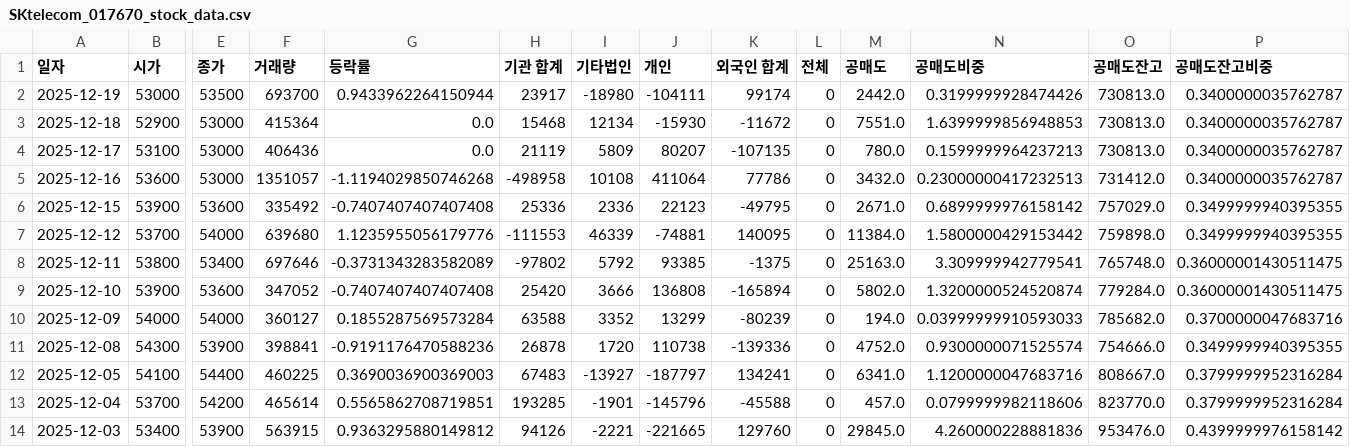
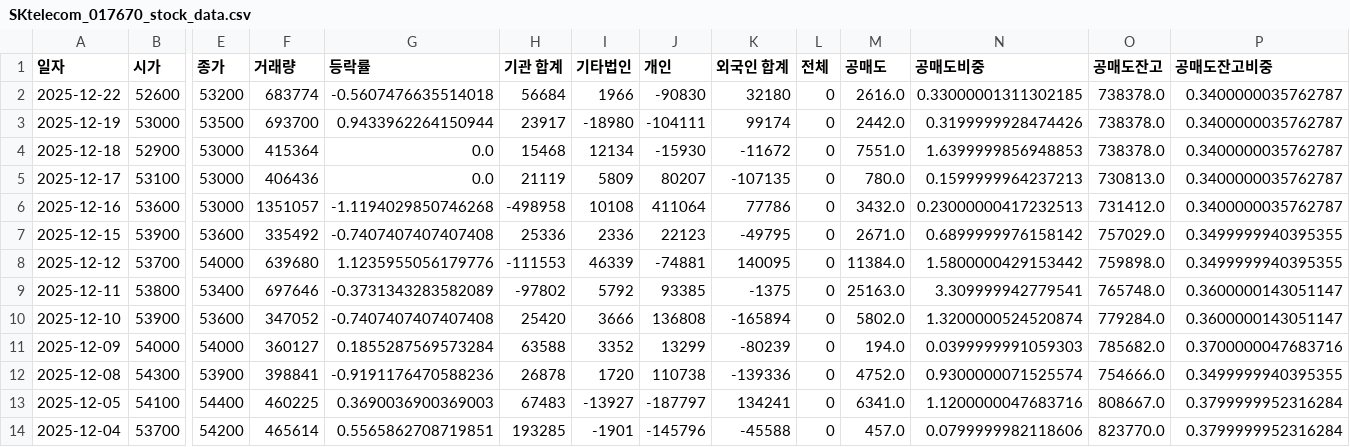
Before and after one commit to ccyun95/Internet_telecom_payment_work, a CSV file: data/SKtelecom_017670_stock_data.csv, drawn as a sheet; only a part is shown, gaps mark what is left out; the shorter side is filled out with more unchanged rows; addresses are those after the commit; rows hold the shown columns only; the diff names each change by its address in the sheet, - before the commit and + after, or states it on an @@ line.

```diff
--- a/data/SKtelecom_017670_stock_data.csv
+++ b/data/SKtelecom_017670_stock_data.csv
+row 2: 2025-12-22 | 52600 | 53200 | 683774 | -0.5607476635514018 | 56684 | 1966 | -90830 | 32180 | 0 | 2616.0 | 0.33000001311302185 | 738378.0 | 0.3400000035762787
-O3:O4 (공매도잔고): 730813.0
+O3:O4 (공매도잔고): 738378.0
-P9:P10 (공매도잔고비중): 0.36000001430511475
+P9:P10 (공매도잔고비중): 0.3600000143051147
-N11 (공매도비중): 0.03999999910593033
+N11 (공매도비중): 0.0399999991059303
```
Also changed, not shown: data/Hecto_Innovation_214180_stock_data.csv, data/ITcen_Global_124500_stock_data.csv, 8 other files.
